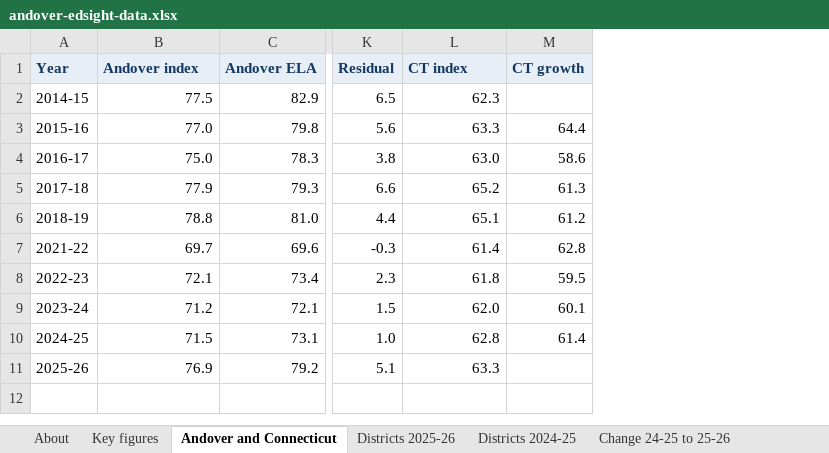
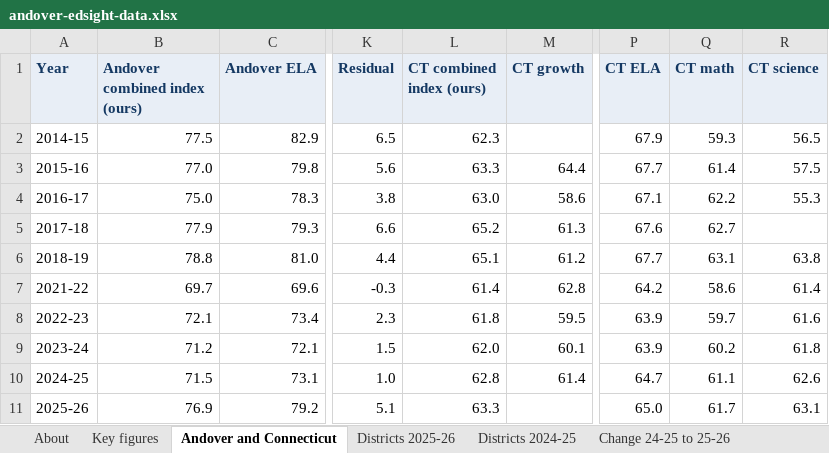
Before and after one commit to CrossEye/andoverct.info, an Excel workbook: the-facts/editions/andover-numbers-2026/andover-edsight-data.xlsx, sheet Andover and Connecticut, drawn as a sheet; only a part is shown, gaps mark what is left out; values as stored, in another font and other column widths than the file's, no borders; the diff names each change by its address in the sheet, - before the commit and + after, or states it on an @@ line.

Commit message:
Lead the Andover edition with the figures EdSight actually publishes
EdSight publishes the performance index subject by subject; it has no combined
figure. The edition's headline 71.5 to 76.9 was our own combination of the
three, weighted by students tested, and nobody checking EdSight would find it.
Worse, the "largest gain in the state" claim depends on that choice: science
fell, so weighting the subjects equally drops Andover to sixth.

The headline now rests on the published numbers, where it holds without any
weighting: the largest one-year gain of any town district in English (+6.1)
and in math (+6.8). New ELA and math charts replace the combined pair at the
top, each plotting only published values. The combined index stays as a
labelled secondary measure, with the equal-weight result stated alongside it.

Also corrects "Andover is now above" the target of 75: the target applies per
subject, and science (73.2) is below it. Prior-year subject ranks are now
reported as ties (tied for 55th in ELA, tied for 67th in math); the draft's
56th and 69th came from breaking ties against Andover. The workbook now ranks
ties consistently everywhere instead of by row order.

The workbook gains ELA and math by-year sheets, per-subject change and rank
columns including the equal-weight combination, and a cover sheet that says
plainly which figures are EdSight's and which are ours.

Fixes stat blocks that had never rendered: the renderer matches a literal
em-dash, and the draft used the &mdash; entity.

```diff
--- a/the-facts/editions/andover-numbers-2026/andover-edsight-data.xlsx (sheet Andover and Connecticut)
+++ b/the-facts/editions/andover-numbers-2026/andover-edsight-data.xlsx (sheet Andover and Connecticut)
+column P (CT ELA), rows 2-11: 67.9 | 67.7 | 67.1 | 67.6 | 67.7 | 64.2 | 63.9 | 63.9 | 64.7 | 65.0
+column Q (CT math), rows 2-11: 59.3 | 61.4 | 62.2 | 62.7 | 63.1 | 58.6 | 59.7 | 60.2 | 61.1 | 61.7
+column R (CT science), rows 2-11: 56.5 | 57.5 | 55.3 |  | 63.8 | 61.4 | 61.6 | 61.8 | 62.6 | 63.1
-B1: Andover index
+B1: Andover combined index (ours)
-L1: CT index
+L1: CT combined index (ours)
```
Also changed, not shown: sheet ELA by year, sheet Change 24-25 to 25-26, sheet Districts 2024-25, sheet Districts 2025-26, sheet Key figures, sheet Peer group, 1 more sheet, other sheet tabs, 30 other files.
